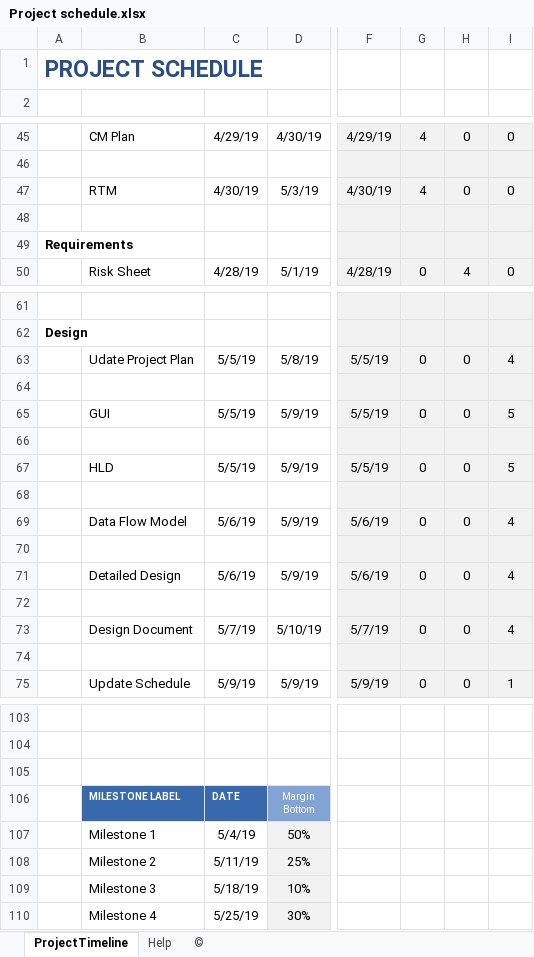
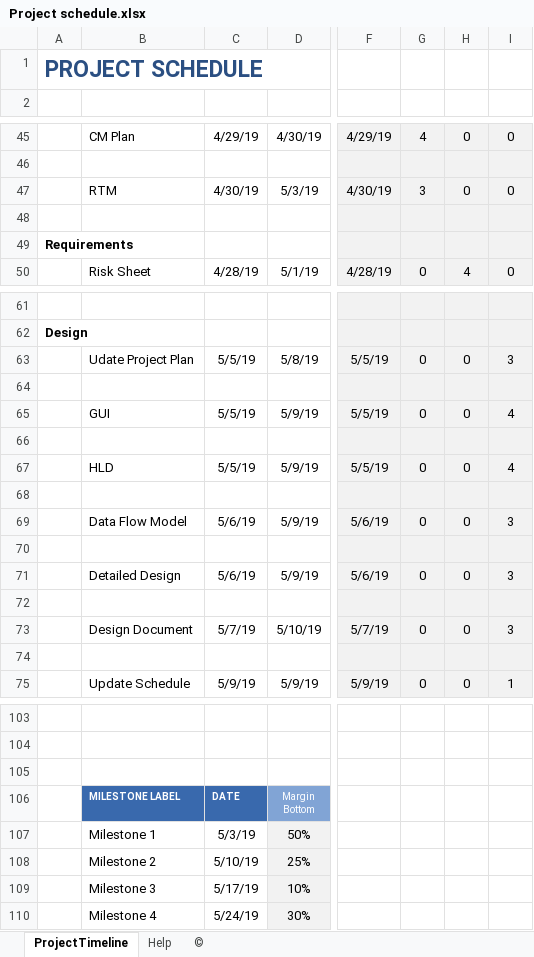
Before and after one commit to Salsabeelyf/Internet-Banking-System, an Excel workbook: PM/Project schedule.xlsx, sheet ProjectTimeline, drawn as a sheet; only a part is shown, gaps mark what is left out; values as stored, in another font and other column widths than the file's, no borders; charts and pictures not drawn; the diff names each change by its address in the sheet, - before the commit and + after, or states it on an @@ line.

Commit message:
Update Milestones
Update Milestones

```diff
--- a/PM/Project schedule.xlsx (sheet ProjectTimeline)
+++ b/PM/Project schedule.xlsx (sheet ProjectTimeline)
-G47: 4
+G47: 3
-I63: 4
+I63: 3
-I65: 5
+I65: 4
-I67: 5
+I67: 4
-I69: 4
+I69: 3
-I71: 4
+I71: 3
-I73: 4
+I73: 3
-C107: 5/4/19
+C107: 5/3/19
-C108: 5/11/19
+C108: 5/10/19
-C109: 5/18/19
+C109: 5/17/19
-C110: 5/25/19
+C110: 5/24/19
```
Also changed, not shown: charts or pictures.
